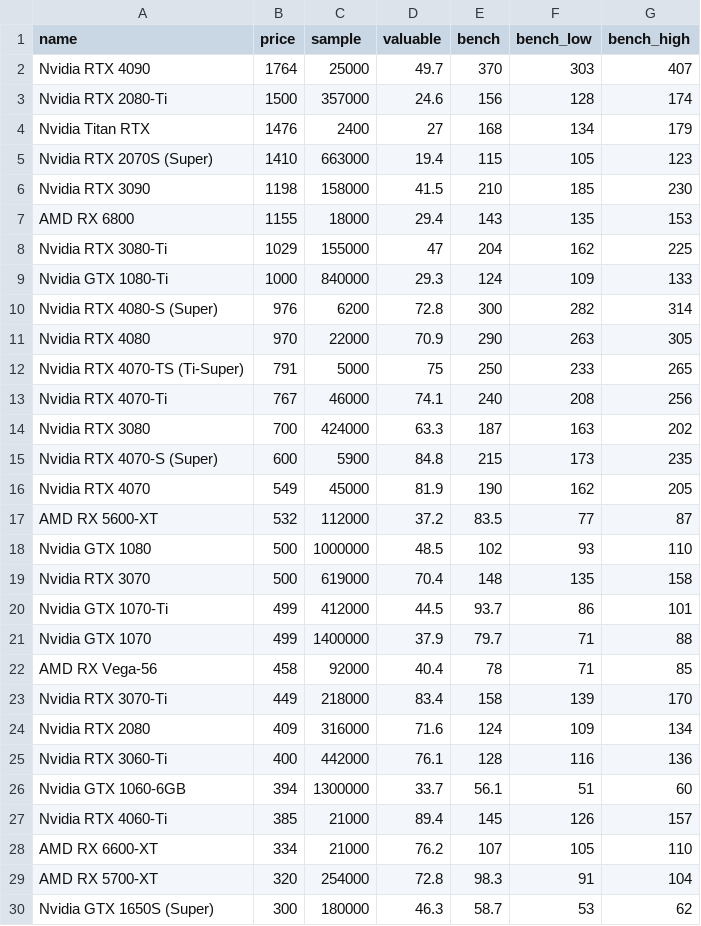
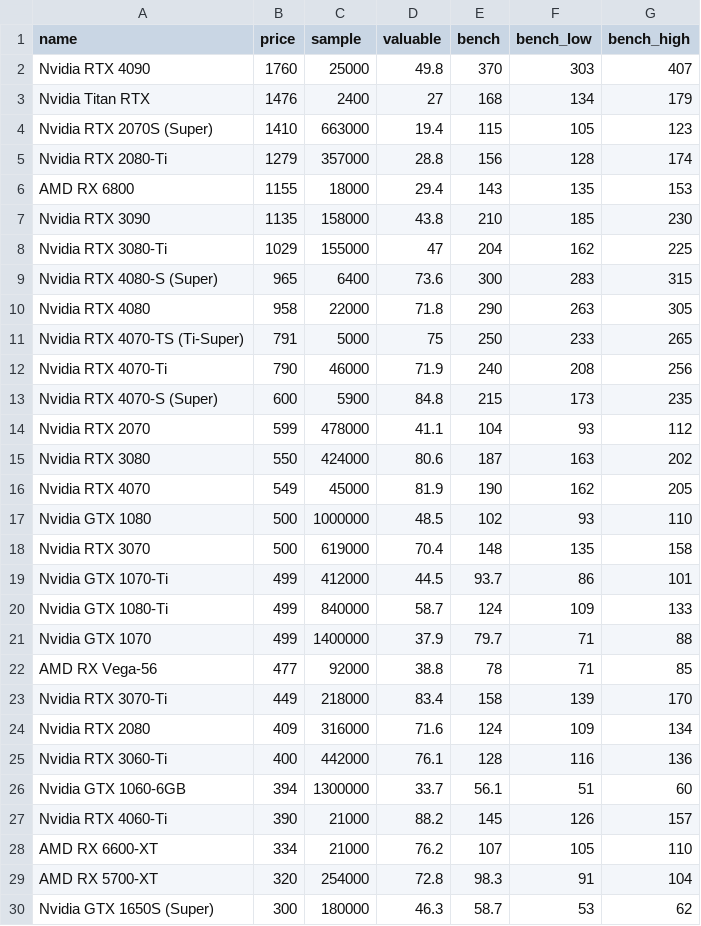
Before and after one commit to ShaokangJiang/CSE-203B-crapping, a CSV file: data/gpu.csv, drawn as a sheet; only a part is shown; the diff covers the shown part only.

```diff
--- a/data/gpu.csv
+++ b/data/gpu.csv
@@ -1,18 +1,17 @@
 name,price,sample,valuable,bench,bench_low,bench_high
-Nvidia RTX 4090,1764,25000,49.7,370,303,407
-Nvidia RTX 2080-Ti,1500,357000,24.6,156,128,174
+Nvidia RTX 4090,1760,25000,49.8,370,303,407
 Nvidia Titan RTX,1476,2400,27,168,134,179
 Nvidia RTX 2070S (Super),1410,663000,19.4,115,105,123
-Nvidia RTX 3090,1198,158000,41.5,210,185,230
+Nvidia RTX 2080-Ti,1279,357000,28.8,156,128,174
 AMD RX 6800,1155,18000,29.4,143,135,153
+Nvidia RTX 3090,1135,158000,43.8,210,185,230
 Nvidia RTX 3080-Ti,1029,155000,47,204,162,225
-Nvidia GTX 1080-Ti,1000,840000,29.3,124,109,133
-Nvidia RTX 4080-S (Super),976,6200,72.8,300,282,314
-Nvidia RTX 4080,970,22000,70.9,290,263,305
+Nvidia RTX 4080-S (Super),965,6400,73.6,300,283,315
+Nvidia RTX 4080,958,22000,71.8,290,263,305
 Nvidia RTX 4070-TS (Ti-Super),791,5000,75,250,233,265
-Nvidia RTX 4070-Ti,767,46000,74.1,240,208,256
-Nvidia RTX 3080,700,424000,63.3,187,163,202
+Nvidia RTX 4070-Ti,790,46000,71.9,240,208,256
 Nvidia RTX 4070-S (Super),600,5900,84.8,215,173,235
+Nvidia RTX 2070,599,478000,41.1,104,93,112
+Nvidia RTX 3080,550,424000,80.6,187,163,202
 Nvidia RTX 4070,549,45000,81.9,190,162,205
-AMD RX 5600-XT,532,112000,37.2,83.5,77,87
 Nvidia GTX 1080,500,1000000,48.5,102,93,110
@@ -20,4 +19,5 @@ Nvidia RTX 3070,500,619000,70.4,148,135,158
 Nvidia GTX 1070-Ti,499,412000,44.5,93.7,86,101
+Nvidia GTX 1080-Ti,499,840000,58.7,124,109,133
 Nvidia GTX 1070,499,1400000,37.9,79.7,71,88
-AMD RX Vega-56,458,92000,40.4,78,71,85
+AMD RX Vega-56,477,92000,38.8,78,71,85
 Nvidia RTX 3070-Ti,449,218000,83.4,158,139,170
@@ -26,3 +26,3 @@ Nvidia RTX 3060-Ti,400,442000,76.1,128,116,136
 Nvidia GTX 1060-6GB,394,1300000,33.7,56.1,51,60
-Nvidia RTX 4060-Ti,385,21000,89.4,145,126,157
+Nvidia RTX 4060-Ti,390,21000,88.2,145,126,157
 AMD RX 6600-XT,334,21000,76.2,107,105,110
```
Also changed, not shown: 1 added row, 1 removed row and 12 edited cells elsewhere in this file, data/cpu.csv, data/hdd.csv, 2 other files.
